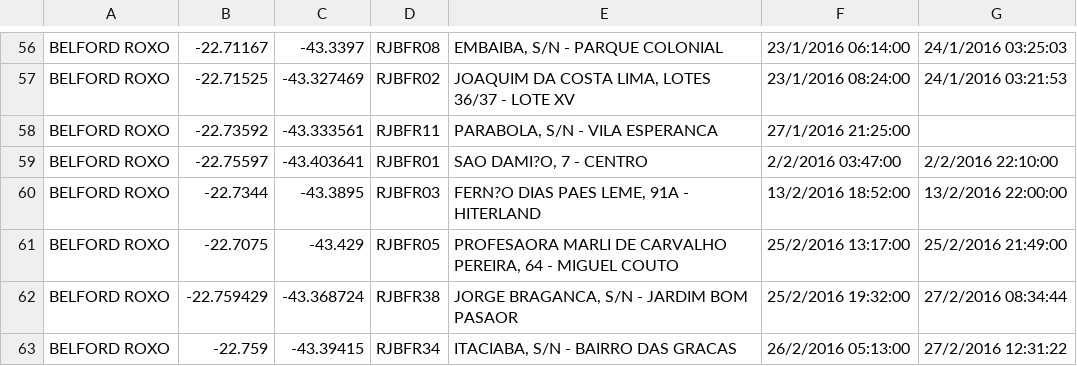
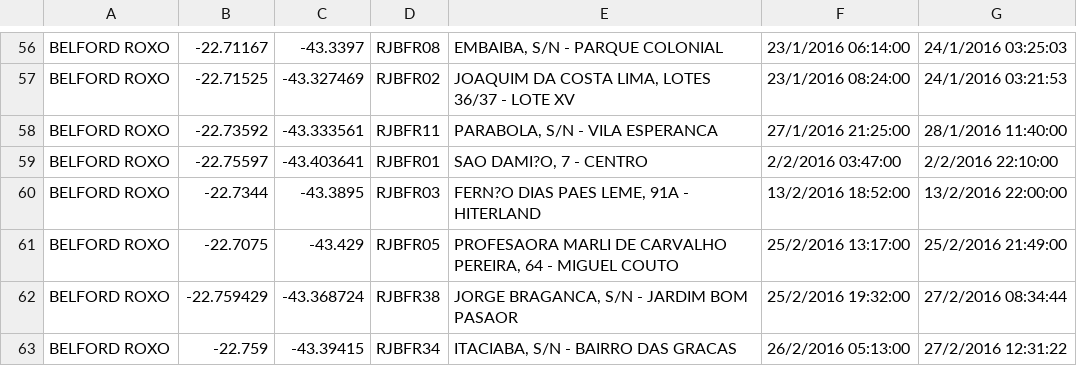
Before and after one commit to ProofsOfConcept/Ampla, a CSV file: js/AlarmesHistoricos_2016.csv, drawn as a sheet; only a part is shown, gaps mark what is left out; the diff covers the shown part only.

```diff
--- a/js/AlarmesHistoricos_2016.csv
+++ b/js/AlarmesHistoricos_2016.csv
@@ -57,3 +57,3 @@ BELFORD ROXO;-22.71167;-43.3397;RJBFR08;EMBAIBA, S/N - PARQUE COLONIAL;23/1/2016
 BELFORD ROXO;-22.71525;-43.327469;RJBFR02;JOAQUIM DA COSTA LIMA, LOTES 36/37 - LOTE XV;23/1/2016 08:24:00;24/1/2016 03:21:53
-BELFORD ROXO;-22.73592;-43.333561;RJBFR11;PARABOLA, S/N - VILA ESPERANCA;27/1/2016 21:25:00;
+BELFORD ROXO;-22.73592;-43.333561;RJBFR11;PARABOLA, S/N - VILA ESPERANCA;27/1/2016 21:25:00;28/1/2016 11:40:00
 BELFORD ROXO;-22.75597;-43.403641;RJBFR01;SAO DAMI?O, 7 - CENTRO;2/2/2016 03:47:00;2/2/2016 22:10:00
```
Also changed, not shown: 14 edited cells elsewhere in this file, 1 other file.
